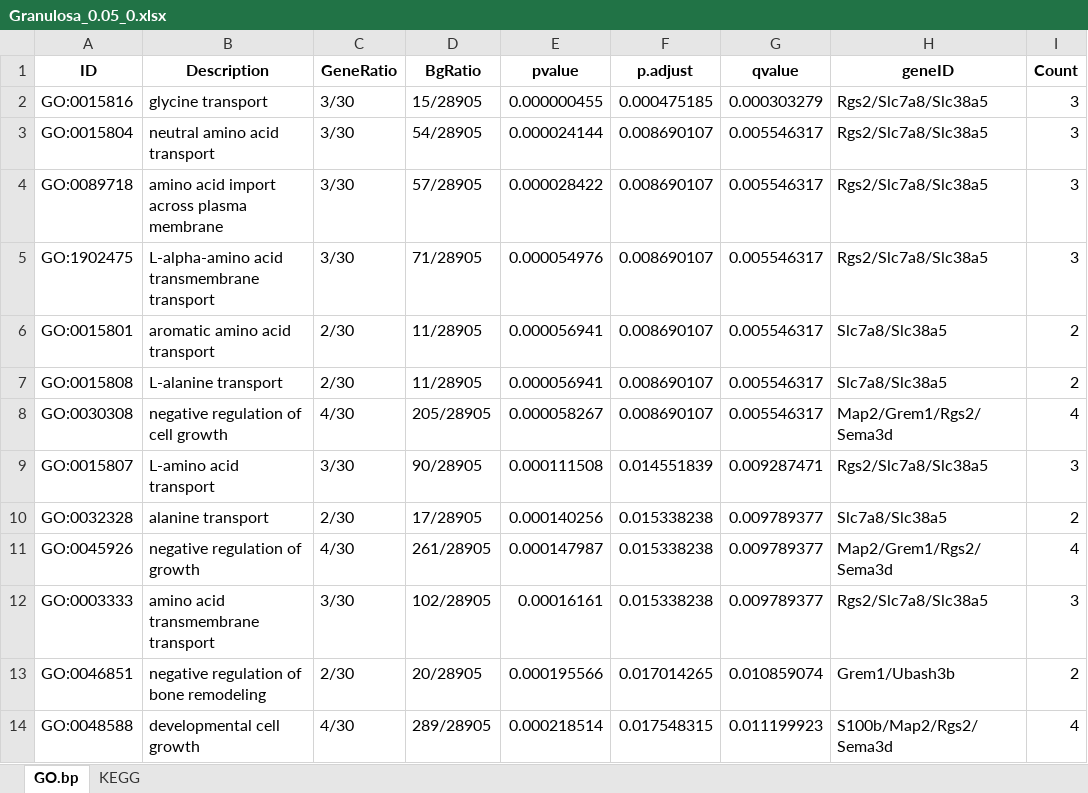
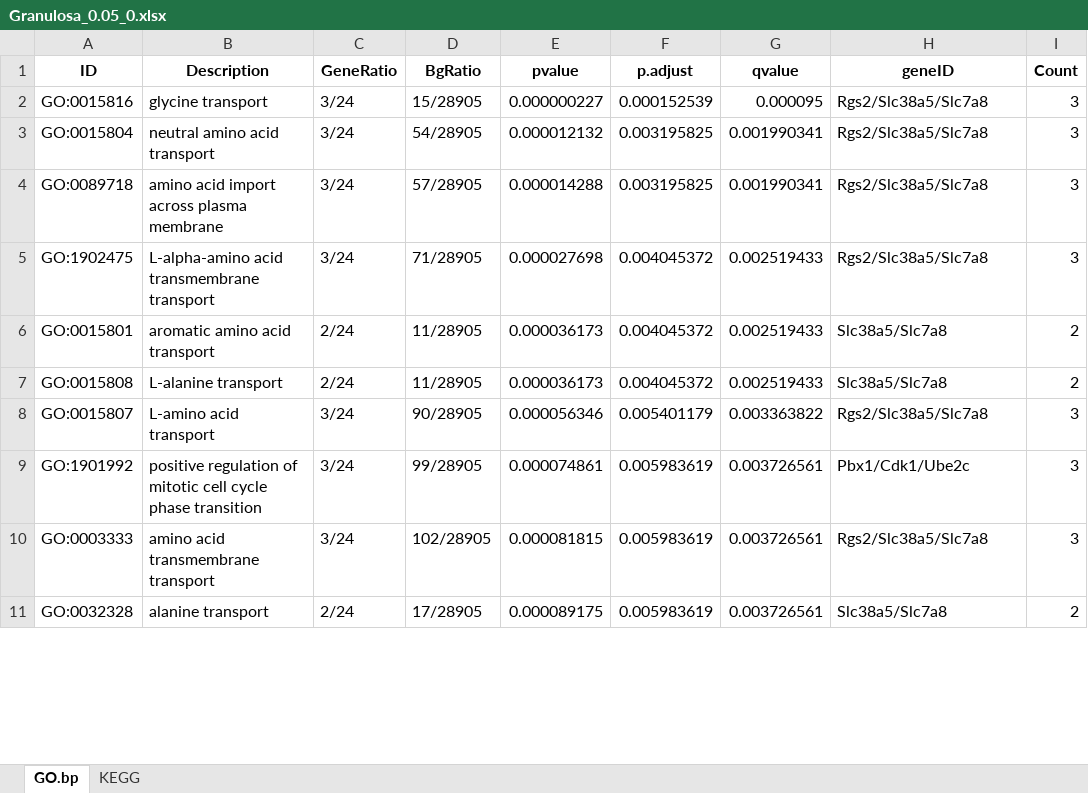
Before and after one commit to EDCLabNJIT/FollicleSCseq, an Excel workbook: data/Granulosa_0.05_0.xlsx, sheet GO.bp, drawn as a sheet; only a part is shown; values as stored, in another font and other column widths than the file's, no borders; removed rows and columns are numbered as before the commit, all else as after; the diff covers the shown part only; the diff names each change by its address in the sheet, - before the commit and + after, or states it on an @@ line.

```diff
--- a/data/Granulosa_0.05_0.xlsx (sheet GO.bp)
+++ b/data/Granulosa_0.05_0.xlsx (sheet GO.bp)
-C2:C5 (GeneRatio): 3/30
+C2:C5 (GeneRatio): 3/24
-E2 (pvalue): 0.000000455
+E2 (pvalue): 0.000000227
-F2 (p.adjust): 0.000475185
+F2 (p.adjust): 0.000152539
-G2 (qvalue): 0.000303279
+G2 (qvalue): 0.000095
-H2:H5 (geneID): Rgs2/Slc7a8/Slc38a5
+H2:H5 (geneID): Rgs2/Slc38a5/Slc7a8
-E3 (pvalue): 0.000024144
+E3 (pvalue): 0.000012132
-F3:F4 (p.adjust): 0.008690107
+F3:F4 (p.adjust): 0.003195825
-G3:G4 (qvalue): 0.005546317
+G3:G4 (qvalue): 0.001990341
-E4 (pvalue): 0.000028422
+E4 (pvalue): 0.000014288
-E5 (pvalue): 0.000054976
+E5 (pvalue): 0.000027698
-F5:F7 (p.adjust): 0.008690107
+F5:F7 (p.adjust): 0.004045372
-G5:G7 (qvalue): 0.005546317
+G5:G7 (qvalue): 0.002519433
-C6:C7 (GeneRatio): 2/30
+C6:C7 (GeneRatio): 2/24
-E6:E7 (pvalue): 0.000056941
+E6:E7 (pvalue): 0.000036173
-H6:H7 (geneID): Slc7a8/Slc38a5
+H6:H7 (geneID): Slc38a5/Slc7a8
-row 8: GO:0030308 | negative regulation of cell growth | 4/30 | 205/28905 | 0.000058267 | 0.008690107 | 0.005546317 | Map2/Grem1/Rgs2/Sema3d | 4
-C8 (GeneRatio): 3/30
+C8 (GeneRatio): 3/24
-E8 (pvalue): 0.000111508
+E8 (pvalue): 0.000056346
-F8 (p.adjust): 0.014551839
+F8 (p.adjust): 0.005401179
-G8 (qvalue): 0.009287471
+G8 (qvalue): 0.003363822
-H8 (geneID): Rgs2/Slc7a8/Slc38a5
+H8 (geneID): Rgs2/Slc38a5/Slc7a8
-row 10: GO:0032328 | alanine transport | 2/30 | 17/28905 | 0.000140256 | 0.015338238 | 0.009789377 | Slc7a8/Slc38a5 | 2
-row 11: GO:0045926 | negative regulation of growth | 4/30 | 261/28905 | 0.000147987 | 0.015338238 | 0.009789377 | Map2/Grem1/Rgs2/Sema3d | 4
+row 9: GO:1901992 | positive regulation of mitotic cell cycle phase transition | 3/24 | 99/28905 | 0.000074861 | 0.005983619 | 0.003726561 | Pbx1/Cdk1/Ube2c | 3
-C10 (GeneRatio): 3/30
+C10 (GeneRatio): 3/24
-E10 (pvalue): 0.00016161
+E10 (pvalue): 0.000081815
-F10 (p.adjust): 0.015338238
+F10 (p.adjust): 0.005983619
-G10 (qvalue): 0.009789377
+G10 (qvalue): 0.003726561
-H10 (geneID): Rgs2/Slc7a8/Slc38a5
+H10 (geneID): Rgs2/Slc38a5/Slc7a8
-row 13: GO:0046851 | negative regulation of bone remodeling | 2/30 | 20/28905 | 0.000195566 | 0.017014265 | 0.010859074 | Grem1/Ubash3b | 2
-row 14: GO:0048588 | developmental cell growth | 4/30 | 289/28905 | 0.000218514 | 0.017548315 | 0.011199923 | S100b/Map2/Rgs2/Sema3d | 4
+row 11: GO:0032328 | alanine transport | 2/24 | 17/28905 | 0.000089175 | 0.005983619 | 0.003726561 | Slc38a5/Slc7a8 | 2
```
Also changed, not shown: 24 added rows, 25 removed rows and 69 edited cells elsewhere in this sheet, data/GC-Antral_0.05_0.xlsx, data/samplesize.xlsx, 22 other files.
